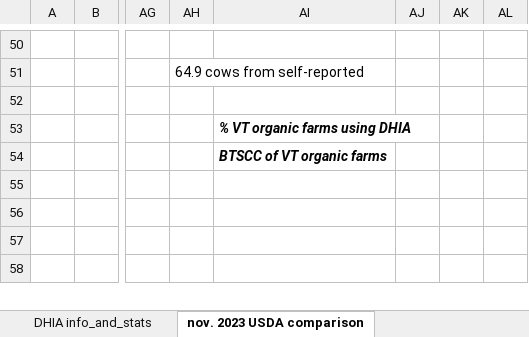
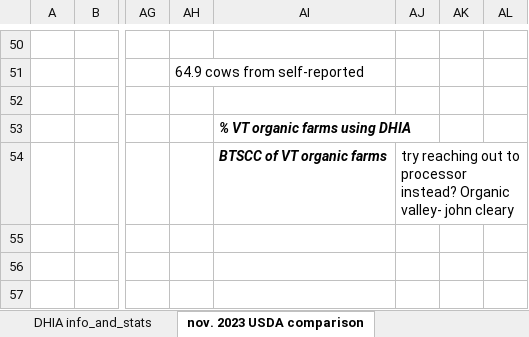
Before and after one commit to caitlin-jeffrey/OREI_Git, an Excel workbook: OREI_files/40-herd data/OREI_40herd_DHIA_info_stats_and_survey_extras.xlsx, sheet nov. 2023 USDA comparison, drawn as a sheet; only a part is shown, gaps mark what is left out; the shorter side is filled out with more unchanged rows; values as stored, in another font and other column widths than the file's, no borders; the diff names each change by its address in the sheet, - before the commit and + after, or states it on an @@ line.

```diff
--- a/OREI_files/40-herd data/OREI_40herd_DHIA_info_stats_and_survey_extras.xlsx (sheet nov. 2023 USDA comparison)
+++ b/OREI_files/40-herd data/OREI_40herd_DHIA_info_stats_and_survey_extras.xlsx (sheet nov. 2023 USDA comparison)
-AJ54: (empty)
+AJ54: try reaching out to processor instead? Organic valley- john cleary
```
Also changed, not shown: 8 other files.
